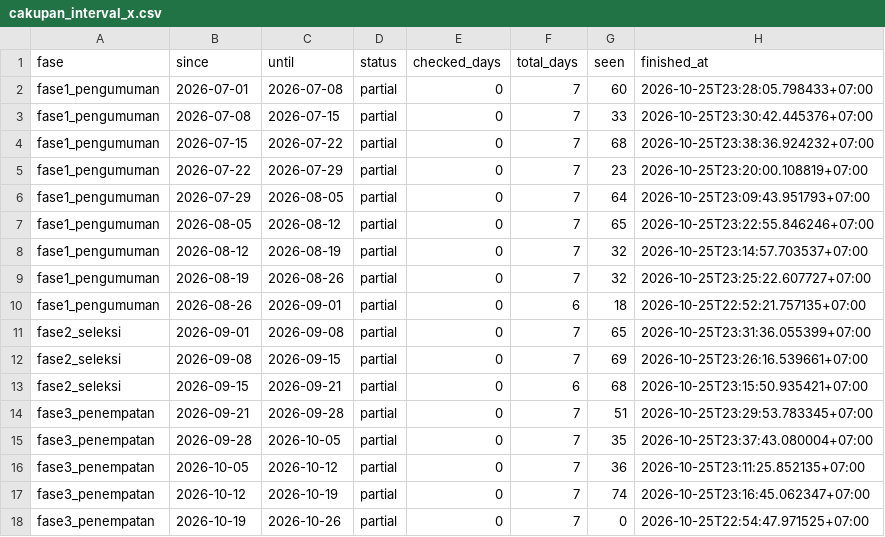
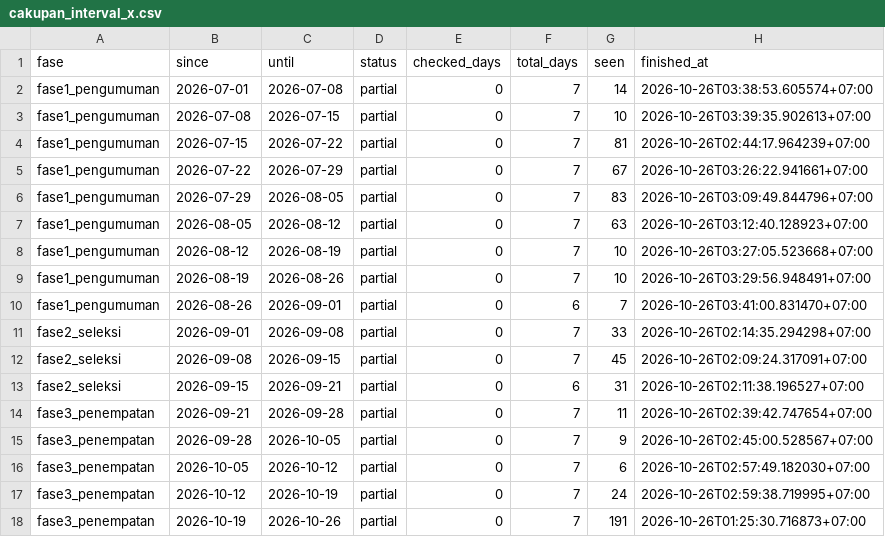
Before and after one commit to flihid/maganghub-pipeline, a CSV file: data/processed/cakupan_interval_x.csv, drawn as a sheet.

```diff
--- a/data/processed/cakupan_interval_x.csv
+++ b/data/processed/cakupan_interval_x.csv
@@ -1,18 +1,18 @@
 fase,since,until,status,checked_days,total_days,seen,finished_at
-fase1_pengumuman,2026-07-01,2026-07-08,partial,0,7,60,2026-10-25T23:28:05.798433+07:00
-fase1_pengumuman,2026-07-08,2026-07-15,partial,0,7,33,2026-10-25T23:30:42.445376+07:00
-fase1_pengumuman,2026-07-15,2026-07-22,partial,0,7,68,2026-10-25T23:38:36.924232+07:00
-fase1_pengumuman,2026-07-22,2026-07-29,partial,0,7,23,2026-10-25T23:20:00.108819+07:00
-fase1_pengumuman,2026-07-29,2026-08-05,partial,0,7,64,2026-10-25T23:09:43.951793+07:00
-fase1_pengumuman,2026-08-05,2026-08-12,partial,0,7,65,2026-10-25T23:22:55.846246+07:00
-fase1_pengumuman,2026-08-12,2026-08-19,partial,0,7,32,2026-10-25T23:14:57.703537+07:00
-fase1_pengumuman,2026-08-19,2026-08-26,partial,0,7,32,2026-10-25T23:25:22.607727+07:00
-fase1_pengumuman,2026-08-26,2026-09-01,partial,0,6,18,2026-10-25T22:52:21.757135+07:00
-fase2_seleksi,2026-09-01,2026-09-08,partial,0,7,65,2026-10-25T23:31:36.055399+07:00
-fase2_seleksi,2026-09-08,2026-09-15,partial,0,7,69,2026-10-25T23:26:16.539661+07:00
-fase2_seleksi,2026-09-15,2026-09-21,partial,0,6,68,2026-10-25T23:15:50.935421+07:00
-fase3_penempatan,2026-09-21,2026-09-28,partial,0,7,51,2026-10-25T23:29:53.783345+07:00
-fase3_penempatan,2026-09-28,2026-10-05,partial,0,7,35,2026-10-25T23:37:43.080004+07:00
-fase3_penempatan,2026-10-05,2026-10-12,partial,0,7,36,2026-10-25T23:11:25.852135+07:00
-fase3_penempatan,2026-10-12,2026-10-19,partial,0,7,74,2026-10-25T23:16:45.062347+07:00
-fase3_penempatan,2026-10-19,2026-10-26,partial,0,7,0,2026-10-25T22:54:47.971525+07:00
+fase1_pengumuman,2026-07-01,2026-07-08,partial,0,7,14,2026-10-26T03:38:53.605574+07:00
+fase1_pengumuman,2026-07-08,2026-07-15,partial,0,7,10,2026-10-26T03:39:35.902613+07:00
+fase1_pengumuman,2026-07-15,2026-07-22,partial,0,7,81,2026-10-26T02:44:17.964239+07:00
+fase1_pengumuman,2026-07-22,2026-07-29,partial,0,7,67,2026-10-26T03:26:22.941661+07:00
+fase1_pengumuman,2026-07-29,2026-08-05,partial,0,7,83,2026-10-26T03:09:49.844796+07:00
+fase1_pengumuman,2026-08-05,2026-08-12,partial,0,7,63,2026-10-26T03:12:40.128923+07:00
+fase1_pengumuman,2026-08-12,2026-08-19,partial,0,7,10,2026-10-26T03:27:05.523668+07:00
+fase1_pengumuman,2026-08-19,2026-08-26,partial,0,7,10,2026-10-26T03:29:56.948491+07:00
+fase1_pengumuman,2026-08-26,2026-09-01,partial,0,6,7,2026-10-26T03:41:00.831470+07:00
+fase2_seleksi,2026-09-01,2026-09-08,partial,0,7,33,2026-10-26T02:14:35.294298+07:00
+fase2_seleksi,2026-09-08,2026-09-15,partial,0,7,45,2026-10-26T02:09:24.317091+07:00
+fase2_seleksi,2026-09-15,2026-09-21,partial,0,6,31,2026-10-26T02:11:38.196527+07:00
+fase3_penempatan,2026-09-21,2026-09-28,partial,0,7,11,2026-10-26T02:39:42.747654+07:00
+fase3_penempatan,2026-09-28,2026-10-05,partial,0,7,9,2026-10-26T02:45:00.528567+07:00
+fase3_penempatan,2026-10-05,2026-10-12,partial,0,7,6,2026-10-26T02:57:49.182030+07:00
+fase3_penempatan,2026-10-12,2026-10-19,partial,0,7,24,2026-10-26T02:59:38.719995+07:00
+fase3_penempatan,2026-10-19,2026-10-26,partial,0,7,191,2026-10-26T01:25:30.716873+07:00
```
Also changed, not shown: data/processed/log_preprocessing.csv, data/processed/volume_harian.csv, 22 other files.
